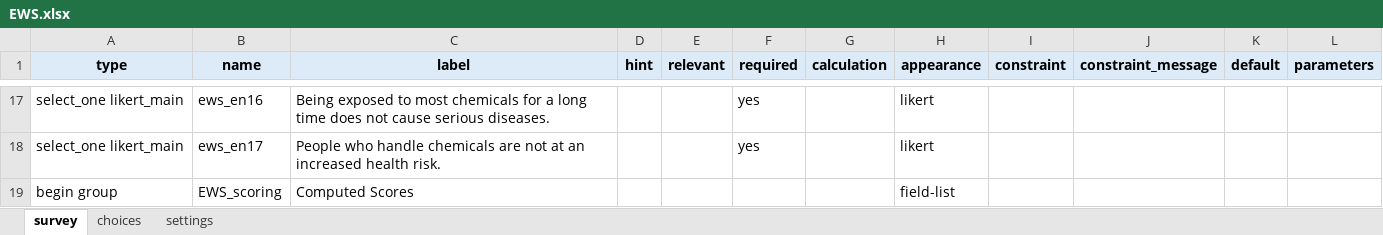
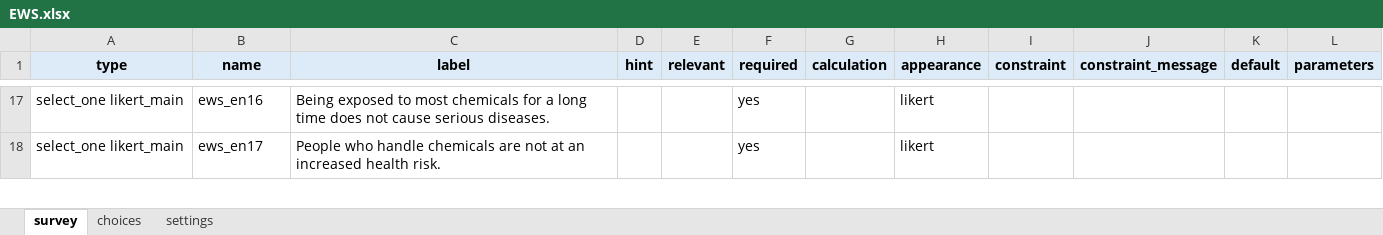
Before and after one commit to stmueller/OpenScales, an Excel workbook: tools/xlsform_samples/EWS.xlsx, sheet survey, drawn as a sheet; only a part is shown, gaps mark what is left out; values as stored, in another font and other column widths than the file's, no borders; the diff covers the shown part only; the diff names each change by its address in the sheet, - before the commit and + after, or states it on an @@ line.

```diff
--- a/tools/xlsform_samples/EWS.xlsx (sheet survey)
+++ b/tools/xlsform_samples/EWS.xlsx (sheet survey)
-row 19: begin group | EWS_scoring | Computed Scores |  |  |  |  | field-list
```
Also changed, not shown: 1 removed row and 1 edited cell elsewhere in this sheet, tools/xlsform_samples/DOSPERT.xlsx, tools/xlsform_samples/DistTherm.xlsx, 15 other files.
